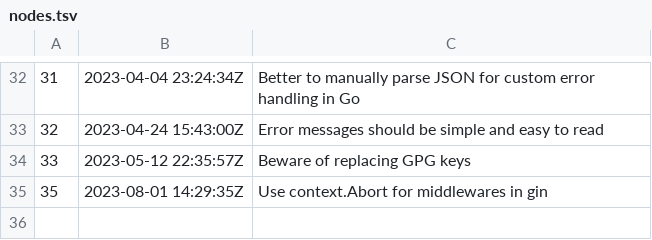
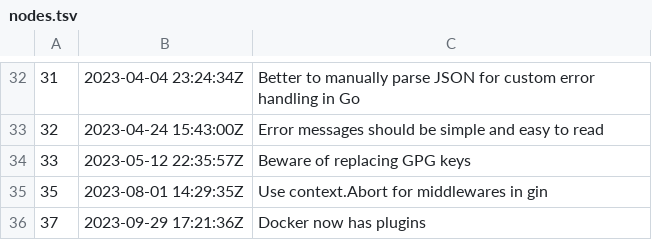
Before and after one commit to rwx-yxu/zet, a TSV file: entries/dex/nodes.tsv, drawn as a sheet; only a part is shown, gaps mark what is left out.

Commit message:
Docker now has plugins

```diff
--- a/entries/dex/nodes.tsv
+++ b/entries/dex/nodes.tsv
@@ -35 +35,2 @@
 35	2023-08-01 14:29:35Z	Use context.Abort for middlewares in gin
+37	2023-09-29 17:21:36Z	Docker now has plugins
```
Also changed, not shown: 4 other files.
